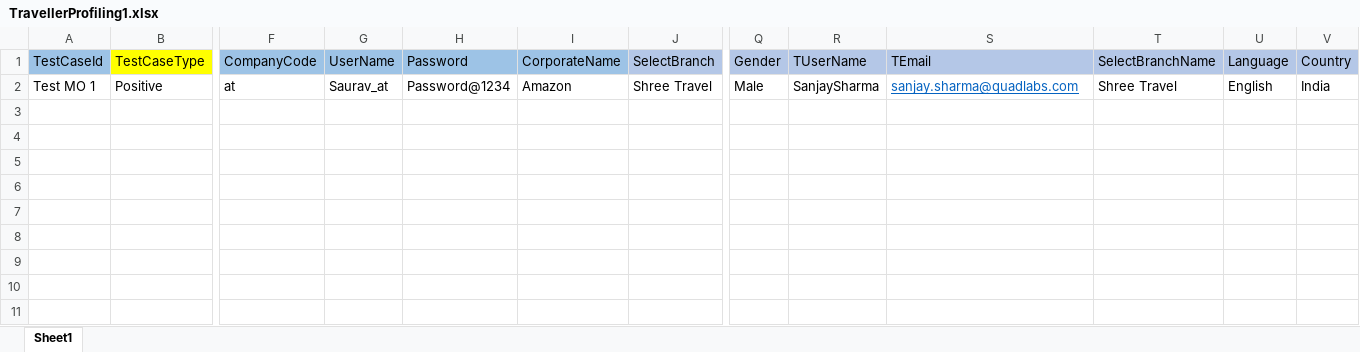
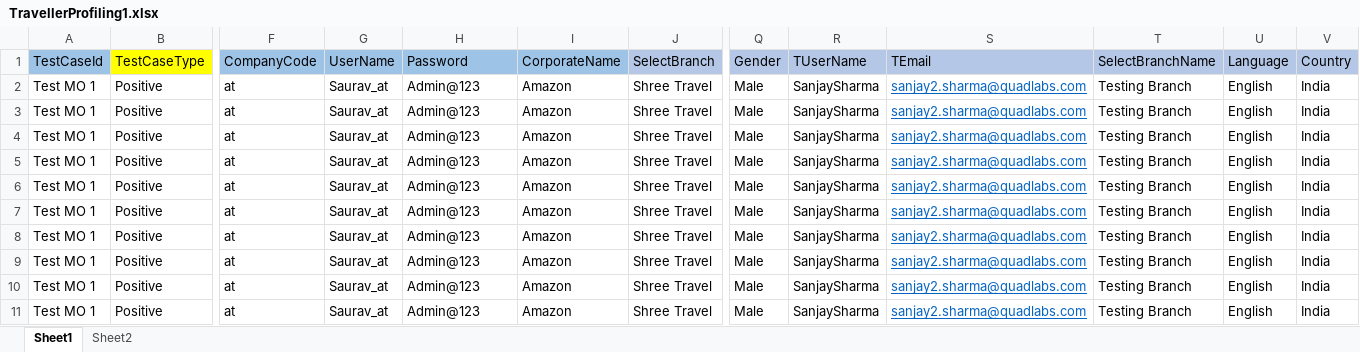
Before and after one commit to prince-2609/ProjectQuadlabs, an Excel workbook: data/excel/TravellerProfiling1.xlsx, sheet Sheet1, drawn as a sheet; only a part is shown, gaps mark what is left out; values as stored, in another font and other column widths than the file's, no borders; rows hold the shown columns only; the diff names each change by its address in the sheet, - before the commit and + after, or states it on an @@ line.

```diff
--- a/data/excel/TravellerProfiling1.xlsx (sheet Sheet1)
+++ b/data/excel/TravellerProfiling1.xlsx (sheet Sheet1)
+sheet tab: Sheet2
-H2 (Password): Password@1234
+H2 (Password): Admin@123
-S2 (TEmail): sanjay.sharma@quadlabs.com
+S2 (TEmail): sanjay2.sharma@quadlabs.com
-T2 (SelectBranchName): Shree Travel
+T2 (SelectBranchName): Testing Branch
+row 3: Test MO 1 | Positive | at | Saurav_at | Admin@123 | Amazon | Shree Travel | Male | SanjaySharma | sanjay2.sharma@quadlabs.com | Testing Branch | English | India
+row 4: Test MO 1 | Positive | at | Saurav_at | Admin@123 | Amazon | Shree Travel | Male | SanjaySharma | sanjay2.sharma@quadlabs.com | Testing Branch | English | India
+row 5: Test MO 1 | Positive | at | Saurav_at | Admin@123 | Amazon | Shree Travel | Male | SanjaySharma | sanjay2.sharma@quadlabs.com | Testing Branch | English | India
+row 6: Test MO 1 | Positive | at | Saurav_at | Admin@123 | Amazon | Shree Travel | Male | SanjaySharma | sanjay2.sharma@quadlabs.com | Testing Branch | English | India
+row 7: Test MO 1 | Positive | at | Saurav_at | Admin@123 | Amazon | Shree Travel | Male | SanjaySharma | sanjay2.sharma@quadlabs.com | Testing Branch | English | India
+row 8: Test MO 1 | Positive | at | Saurav_at | Admin@123 | Amazon | Shree Travel | Male | SanjaySharma | sanjay2.sharma@quadlabs.com | Testing Branch | English | India
+row 9: Test MO 1 | Positive | at | Saurav_at | Admin@123 | Amazon | Shree Travel | Male | SanjaySharma | sanjay2.sharma@quadlabs.com | Testing Branch | English | India
+row 10: Test MO 1 | Positive | at | Saurav_at | Admin@123 | Amazon | Shree Travel | Male | SanjaySharma | sanjay2.sharma@quadlabs.com | Testing Branch | English | India
+row 11: Test MO 1 | Positive | at | Saurav_at | Admin@123 | Amazon | Shree Travel | Male | SanjaySharma | sanjay2.sharma@quadlabs.com | Testing Branch | English | India
```
Also changed, not shown: data/excel/FlightBookingWithMoreProducts.xlsx, 10 other files.
